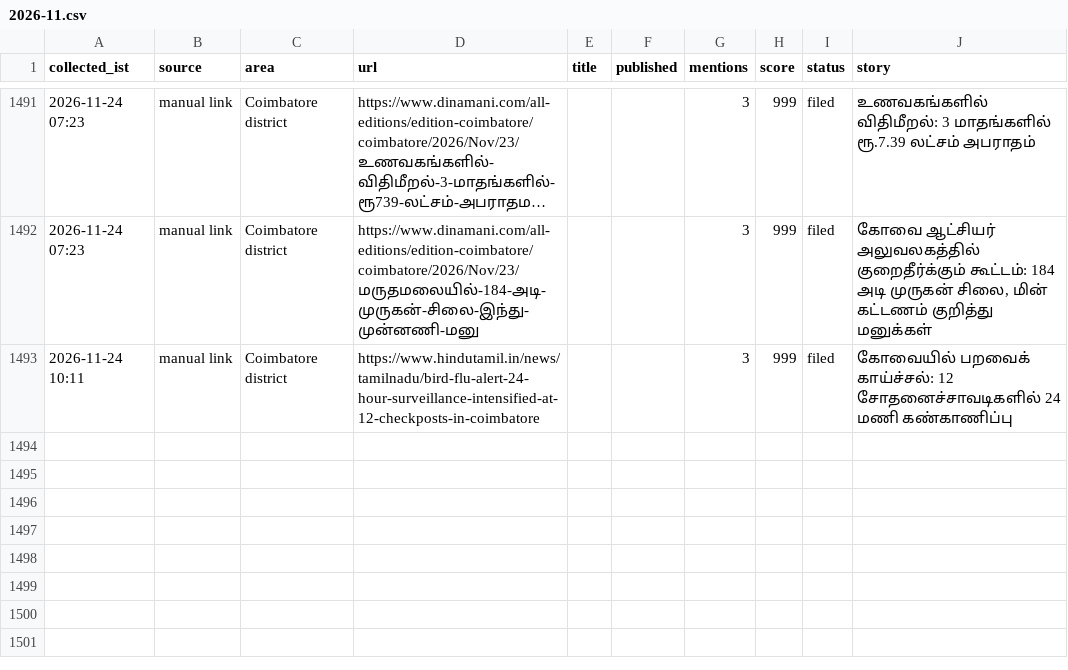
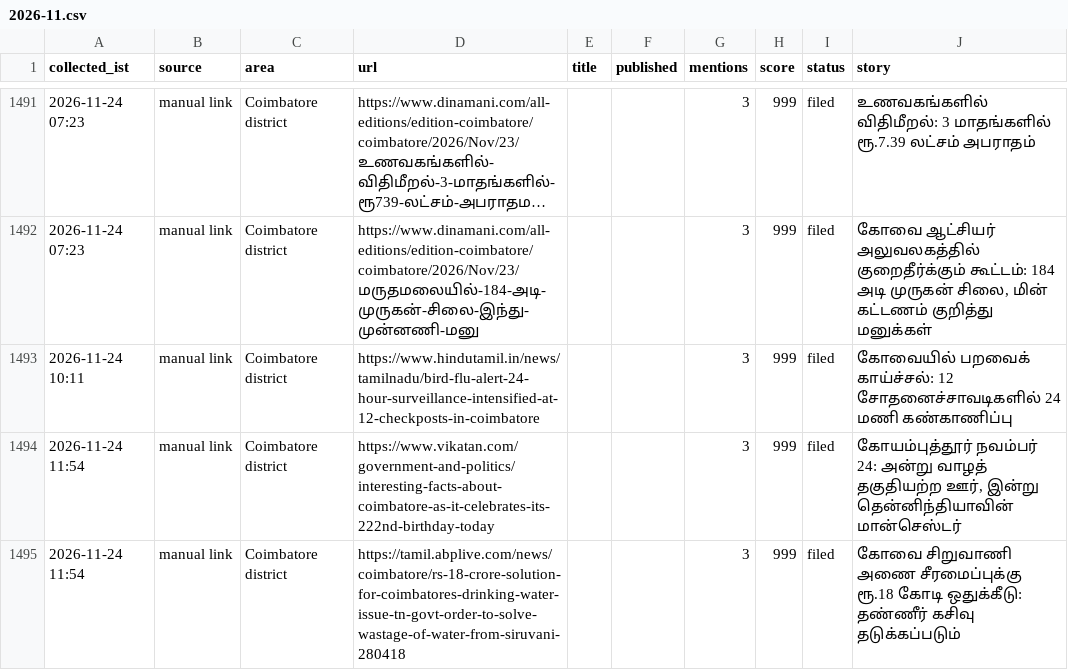
Before and after one commit to news360-tn/coimbatore360-autopost, a CSV file: research_free/archive/2026-11.csv, drawn as a sheet; only a part is shown, gaps mark what is left out; long unchanged cells end in ….

```diff
--- a/research_free/archive/2026-11.csv
+++ b/research_free/archive/2026-11.csv
@@ -1502 +1502,3 @@ collected_ist,source,area,url,title,published,mentions,score,status,story
 2026-11-24 10:11,manual link,Coimbatore district,https://www.hindutamil.in/news/tamilnadu/bird-flu-alert-24-hour-surveillance-intensified-at-12-checkposts-in-coimbatore,,,3,999,filed,கோவையில் பறவைக் காய்ச்சல்: 12 சோதனைச்சாவடிகளில் 24 மணி கண்காணிப்பு
+2026-11-24 11:54,manual link,Coimbatore district,https://www.vikatan.com/government-and-politics/interesting-facts-about-coimbatore-as-it-celebrates-its-222nd-birthday-today,,,3,999,filed,"கோயம்புத்தூர் நவம்பர் 24: அன்று வாழத் தகுதியற்ற ஊர், இன்று தென்னிந்தியாவின் மான்செஸ்டர்"
+2026-11-24 11:54,manual link,Coimbatore district,https://tamil.abplive.com/news/coimbatore/rs-18-crore-solution-for-coimbatores-drinking-water-issue-tn-govt-order-to-solve-wastage-of-water-from-siruvani-280418,,,3,999,filed,கோவை சிறுவாணி அணை சீரமைப்புக்கு ரூ.18 கோடி ஒதுக்கீடு: தண்ணீர் கசிவு தடுக்கப்படும்
```
Also changed, not shown: 6 other files.
